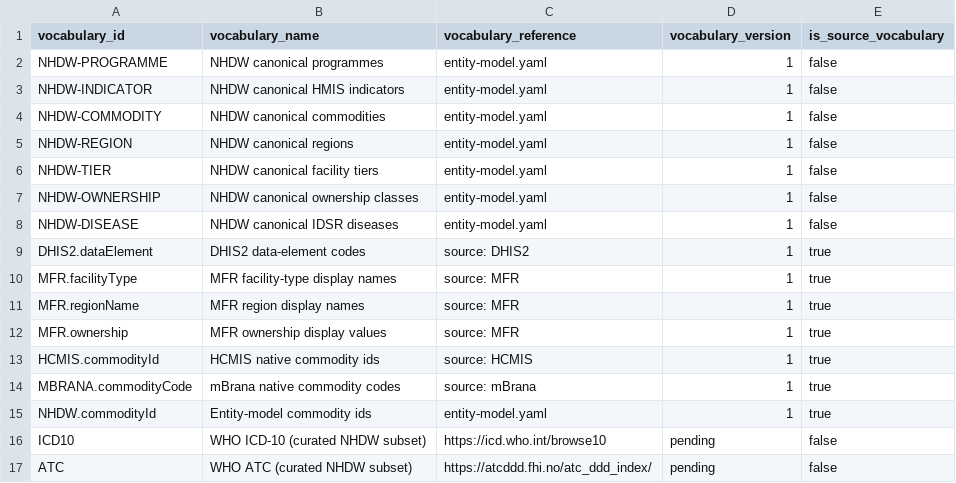
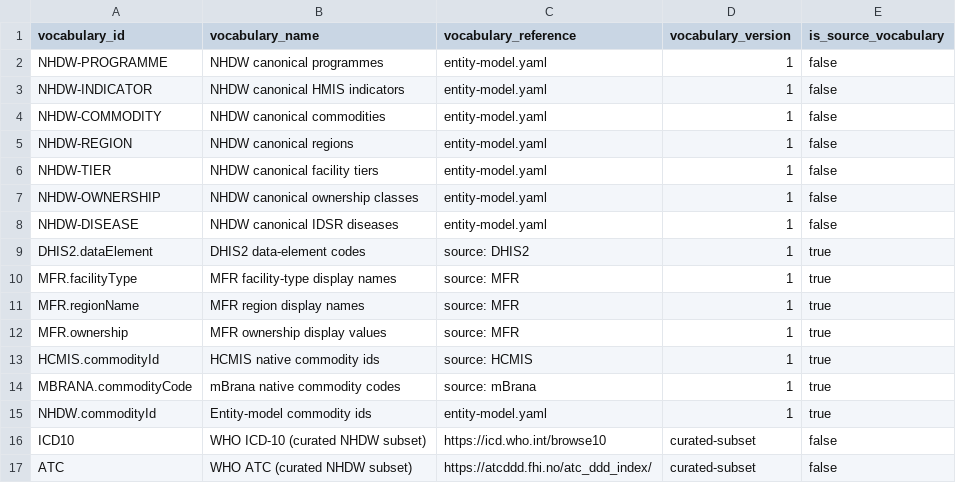
Before and after one commit to national-data-intelligence/national-data-intelligence-platform, a CSV file: bundle/seeds/ref-vocab/_build/vocabulary.csv, drawn as a sheet.

Commit message:
ref-vocab: publish NHDW concepts to ICD-10 and ATC (the WHO half of the vocabulary decision)
The internal crosswalks shipped but the WHO vocabularies were declared and
empty. supplements/who_codes.csv now carries the curated subset: all 8 IDSR
diseases to ICD-10, and 28 of 34 commodities to ATC — specific codes where
unambiguous, the ATC level-4 GROUP where the subcode depends on product
detail we do not record (a group is itself a valid ATC code, and honest),
and NO row at all for the six items with no WHO code (nutrition products,
in-vitro diagnostics, bed nets) with the reason recorded in the file.

These are concept_relationship edges, never source_to_concept_map rows —
published meaning, not conformance. Two new tests pin that: every Maps-to
runs NHDW→external, every disease carries an ICD-10 code, and an external
concept appearing as a crosswalk target FAILS the suite (it would re-key
conformance). 8/8 green, parity rules unchanged.

```diff
--- a/bundle/seeds/ref-vocab/_build/vocabulary.csv
+++ b/bundle/seeds/ref-vocab/_build/vocabulary.csv
@@ -15,3 +15,3 @@ MBRANA.commodityCode,mBrana native commodity codes,source: mBrana,1,true
 NHDW.commodityId,Entity-model commodity ids,entity-model.yaml,1,true
-ICD10,WHO ICD-10 (curated NHDW subset),https://icd.who.int/browse10,pending,false
-ATC,WHO ATC (curated NHDW subset),https://atcddd.fhi.no/atc_ddd_index/,pending,false
+ICD10,WHO ICD-10 (curated NHDW subset),https://icd.who.int/browse10,curated-subset,false
+ATC,WHO ATC (curated NHDW subset),https://atcddd.fhi.no/atc_ddd_index/,curated-subset,false
```
Also changed, not shown: bundle/seeds/ref-vocab/_build/concept.csv, bundle/seeds/ref-vocab/_build/concept_relationship.csv, 4 other files.
